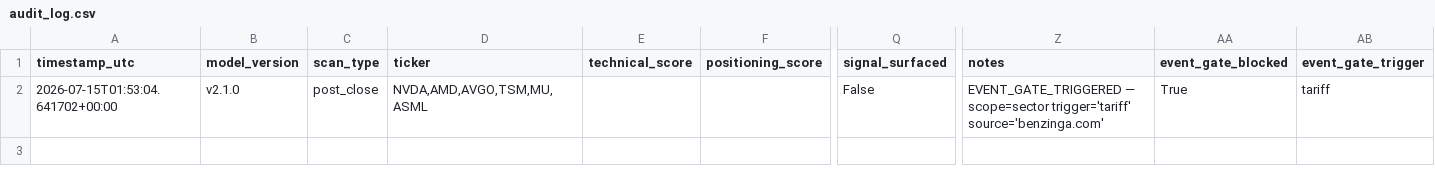
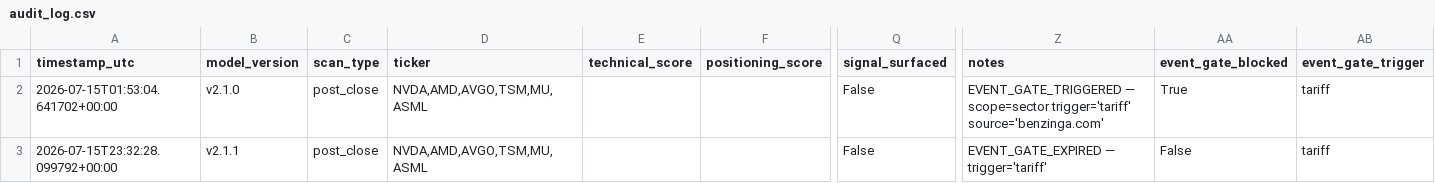
Before and after one commit to MrKoods/StockAnalysis, a CSV file: data/logs/audit_log.csv, drawn as a sheet; only a part is shown, gaps mark what is left out; rows hold the shown columns only; the diff names each change by its address in the sheet, - before the commit and + after, or states it on an @@ line.

```diff
--- a/data/logs/audit_log.csv
+++ b/data/logs/audit_log.csv
+row 3: 2026-07-15T23:32:28.099792+00:00 | v2.1.1 | post_close | NVDA,AMD,AVGO,TSM,MU,ASML |  |  | False | EVENT_GATE_EXPIRED — trigger='tariff' | False | tariff
```
Also changed, not shown: data/logs/validation_log.csv, 7 other files.
